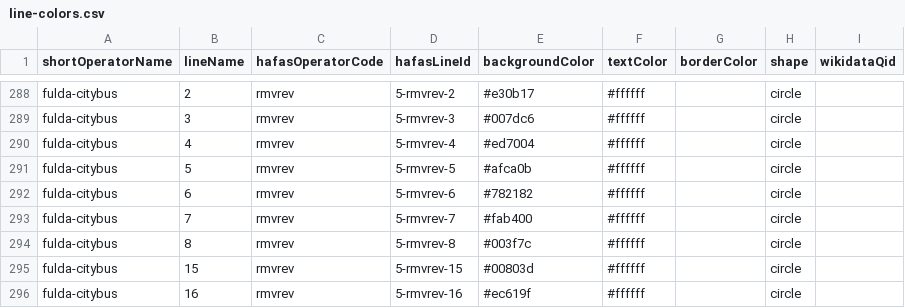
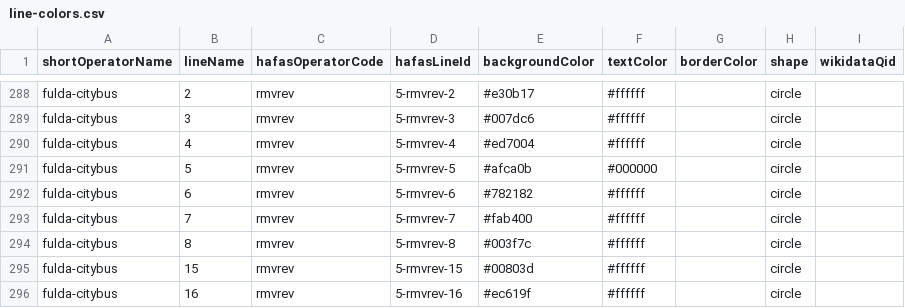
Before and after one commit to TrainyApp/line-colors, a CSV file: line-colors.csv, drawn as a sheet; only a part is shown, gaps mark what is left out.

Commit message:
Fix fulda line 5 text color

```diff
--- a/line-colors.csv
+++ b/line-colors.csv
@@ -290,3 +290,3 @@ fulda-citybus,3,rmvrev,5-rmvrev-3,#007dc6,#ffffff,,circle,
 fulda-citybus,4,rmvrev,5-rmvrev-4,#ed7004,#ffffff,,circle,
-fulda-citybus,5,rmvrev,5-rmvrev-5,#afca0b,#ffffff,,circle,
+fulda-citybus,5,rmvrev,5-rmvrev-5,#afca0b,#000000,,circle,
 fulda-citybus,6,rmvrev,5-rmvrev-6,#782182,#ffffff,,circle,
```
